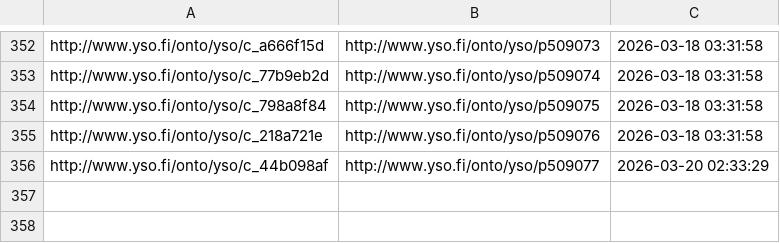
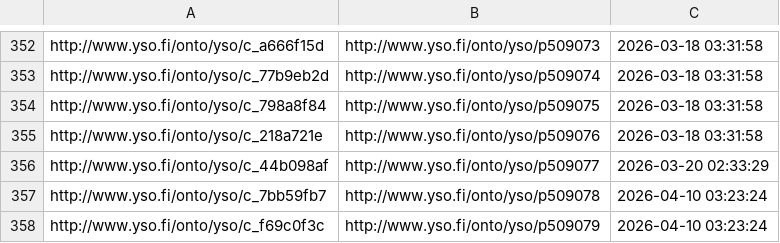
Before and after one commit to NatLibFi/Finto-data, a TSV file: vocabularies/yso-paikat/puri-mappings.tsv, drawn as a sheet; only a part is shown, gaps mark what is left out; the diff names each change by its address in the sheet, - before the commit and + after, or states it on an @@ line.

Commit message:
automaattipäivitys: YSO-paikat

```diff
--- a/vocabularies/yso-paikat/puri-mappings.tsv
+++ b/vocabularies/yso-paikat/puri-mappings.tsv
+row 357: http://www.yso.fi/onto/yso/c_7bb59fb7 | http://www.yso.fi/onto/yso/p509078 | 2026-04-10 03:23:24
+row 358: http://www.yso.fi/onto/yso/c_f69c0f3c | http://www.yso.fi/onto/yso/p509079 | 2026-04-10 03:23:24
```
Also changed, not shown: 3 other files.
